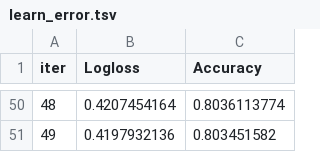
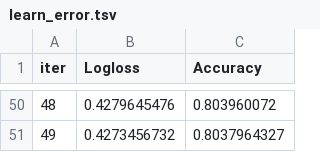
Before and after one commit to diegoflorescba/AprendizajeSupervisado, a TSV file: Práctico/catboost_info/learn_error.tsv, drawn as a sheet; only a part is shown, gaps mark what is left out; the diff covers the shown part only.

```diff
--- a/Práctico/catboost_info/learn_error.tsv
+++ b/Práctico/catboost_info/learn_error.tsv
@@ -50,2 +50,2 @@ iter	Logloss	Accuracy
-48	0.4207454164	0.8036113774
-49	0.4197932136	0.803451582
+48	0.4279645476	0.803960072
+49	0.4273456732	0.8037964327
```
Also changed, not shown: 96 edited cells elsewhere in this file, Práctico/catboost_info/time_left.tsv, 6 other files.
